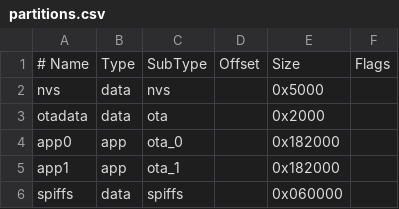
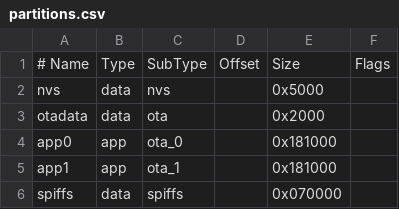
Before and after one commit to brettdavidsilverman/old.bee.fish, a CSV file: Arduino/feebee-cam/partitions.csv, drawn as a sheet.

```diff
--- a/Arduino/feebee-cam/partitions.csv
+++ b/Arduino/feebee-cam/partitions.csv
@@ -3,4 +3,4 @@ nvs,      data, nvs,     ,        0x5000,
 otadata,  data, ota,     ,        0x2000,
-app0,     app,  ota_0,   ,        0x182000,
-app1,     app,  ota_1,   ,        0x182000,
-spiffs,   data, spiffs,  ,        0x060000
+app0,     app,  ota_0,   ,        0x181000,
+app1,     app,  ota_1,   ,        0x181000,
+spiffs,   data, spiffs,  ,        0x070000
```
Also changed, not shown: 5 other files.
